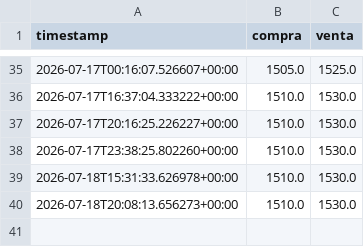
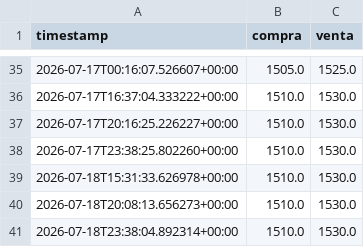
Before and after one commit to juanmartinmartore/BOT-FINANCE-J-A, a CSV file: data/dollar_history.csv, drawn as a sheet; only a part is shown, gaps mark what is left out.

```diff
--- a/data/dollar_history.csv
+++ b/data/dollar_history.csv
@@ -40 +40,2 @@ timestamp,compra,venta
 2026-07-18T20:08:13.656273+00:00,1510.0,1530.0
+2026-07-18T23:38:04.892314+00:00,1510.0,1530.0
```
